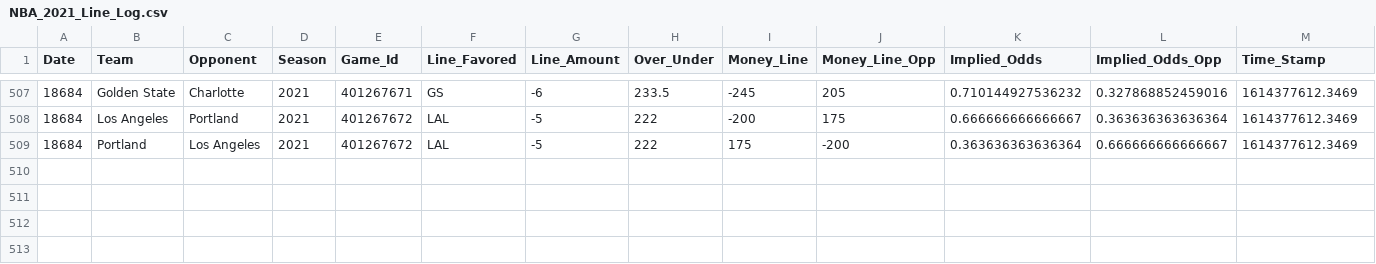
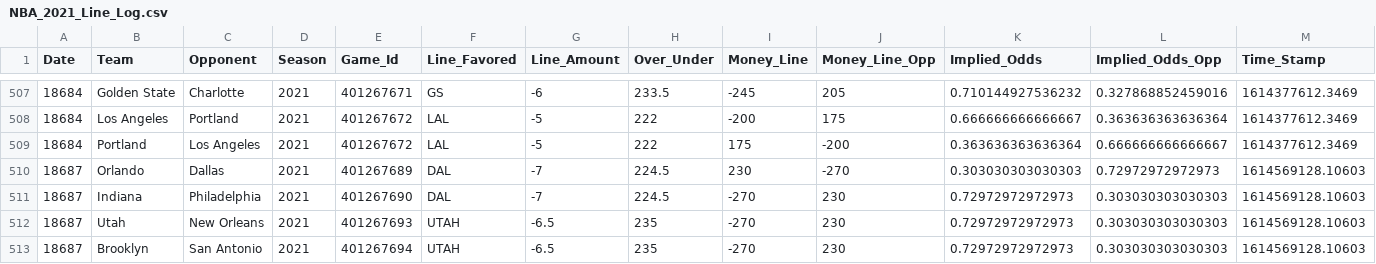
Before and after one commit to MattC137/Open_Data, a CSV file: Data/Sports/NBA/NBA_2021_Line_Log.csv, drawn as a sheet; only a part is shown, gaps mark what is left out; the diff names each change by its address in the sheet, - before the commit and + after, or states it on an @@ line.

```diff
--- a/Data/Sports/NBA/NBA_2021_Line_Log.csv
+++ b/Data/Sports/NBA/NBA_2021_Line_Log.csv
+row 510: 18687 | Orlando | Dallas | 2021 | 401267689 | DAL | -7 | 224.5 | 230 | -270 | 0.303030303030303 | 0.72972972972973 | 1614569128.10603
+row 511: 18687 | Indiana | Philadelphia | 2021 | 401267690 | DAL | -7 | 224.5 | -270 | 230 | 0.72972972972973 | 0.303030303030303 | 1614569128.10603
+row 512: 18687 | Utah | New Orleans | 2021 | 401267693 | UTAH | -6.5 | 235 | -270 | 230 | 0.72972972972973 | 0.303030303030303 | 1614569128.10603
+row 513: 18687 | Brooklyn | San Antonio | 2021 | 401267694 | UTAH | -6.5 | 235 | -270 | 230 | 0.72972972972973 | 0.303030303030303 | 1614569128.10603
```
Also changed, not shown: Data/Sports/NBA/NBA_2021_Players.csv, 3 other files.
